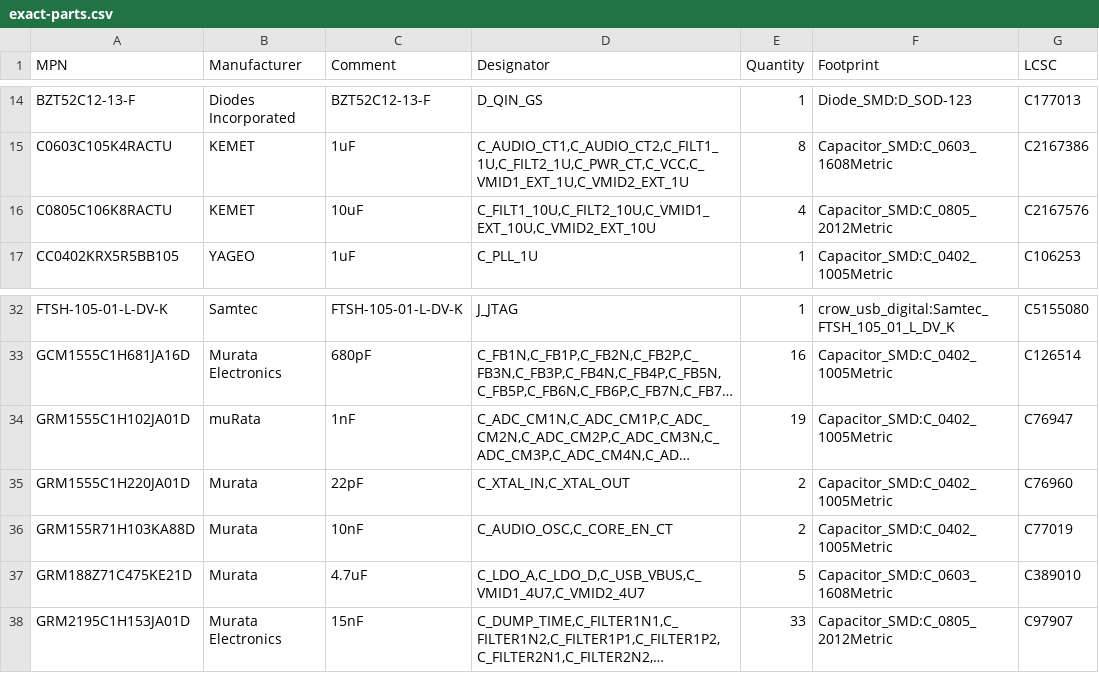
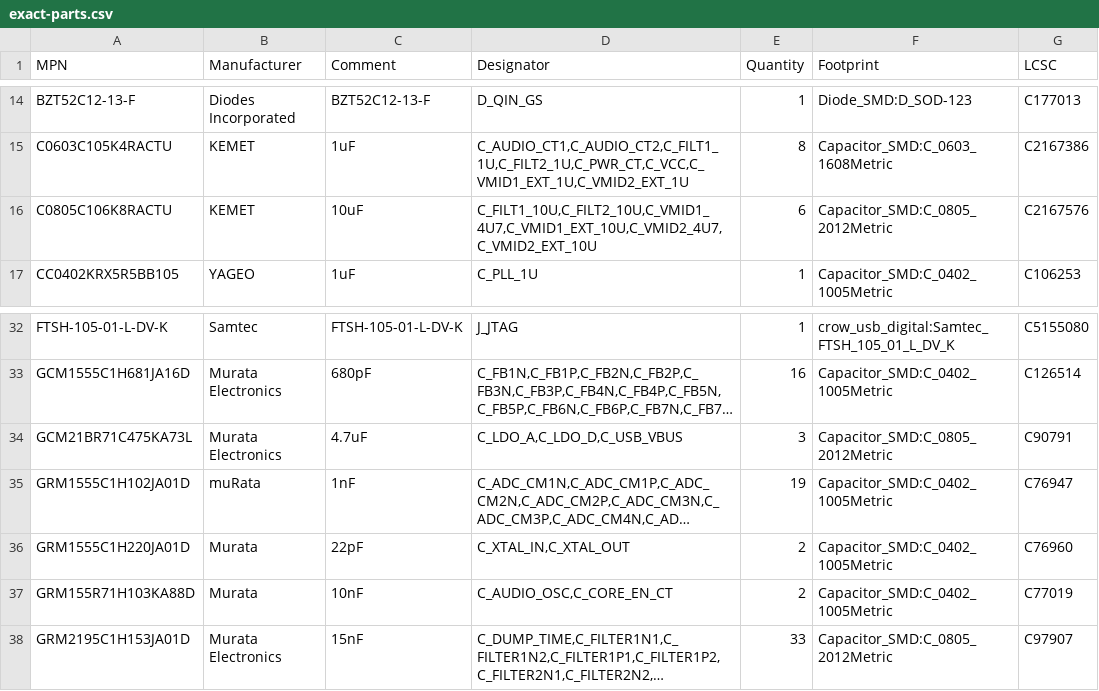
Before and after one commit to misko/prompt2device, a CSV file: projects/crow-usb-carrier-v1/01_docs/sourcing/exact-parts.csv, drawn as a sheet; only a part is shown, gaps mark what is left out; long unchanged cells end in …; removed rows and columns are numbered as before the commit, all else as after; the diff names each change by its address in the sheet, - before the commit and + after, or states it on an @@ line.

Commit message:
Backtrack ADC and USB capacitors to sourced 0805 parts

```diff
--- a/projects/crow-usb-carrier-v1/01_docs/sourcing/exact-parts.csv
+++ b/projects/crow-usb-carrier-v1/01_docs/sourcing/exact-parts.csv
-D16 (Designator): C_FILT1_10U,C_FILT2_10U,C_VMID1_EXT_10U,C_VMID2_EXT_10U
+D16 (Designator): C_FILT1_10U,C_FILT2_10U,C_VMID1_4U7,C_VMID1_EXT_10U,C_VMID2_4U7,C_VMID2_EXT_10U
-E16 (Quantity): 4
+E16 (Quantity): 6
+row 34: GCM21BR71C475KA73L | Murata Electronics | 4.7uF | C_LDO_A,C_LDO_D,C_USB_VBUS | 3 | Capacitor_SMD:C_0805_2012Metric | C90791
-row 37: GRM188Z71C475KE21D | Murata | 4.7uF | C_LDO_A,C_LDO_D,C_USB_VBUS,C_VMID1_4U7,C_VMID2_4U7 | 5 | Capacitor_SMD:C_0603_1608Metric | C389010
```
Also changed, not shown: 16 other files.
